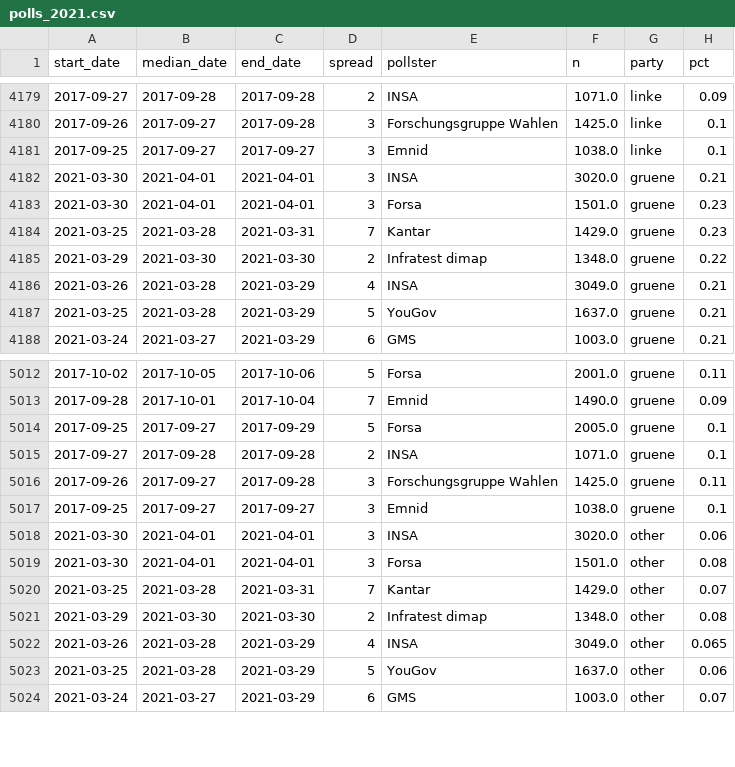
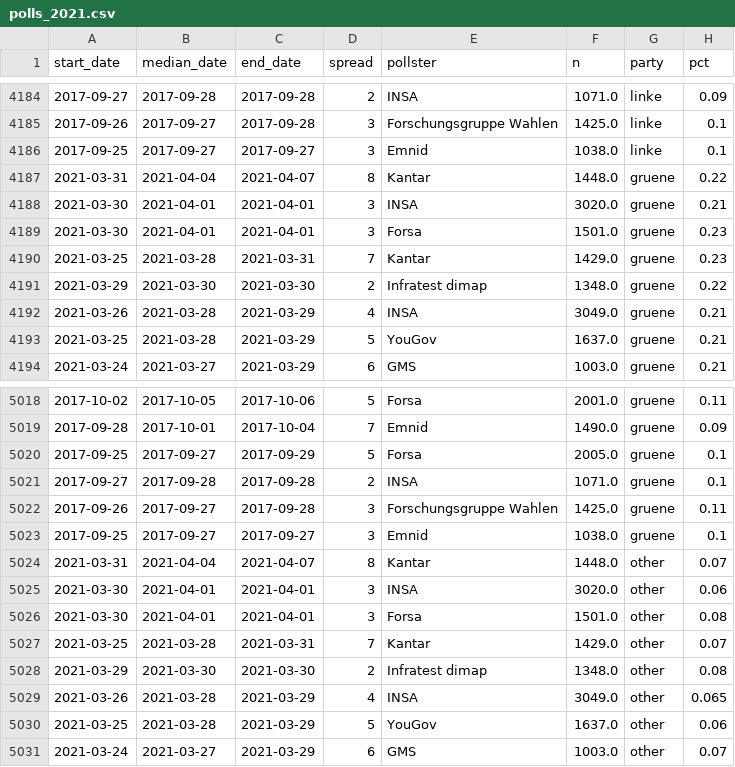
Before and after one commit to thisismactan/Germany-2021, a CSV file: data/polls_2021.csv, drawn as a sheet; only a part is shown, gaps mark what is left out; the diff covers the shown part only; the diff names each change by its address in the sheet, - before the commit and + after, or states it on an @@ line.

```diff
--- a/data/polls_2021.csv
+++ b/data/polls_2021.csv
+row 4187: 2021-03-31 | 2021-04-04 | 2021-04-07 | 8 | Kantar | 1448.0 | gruene | 0.22
+row 5024: 2021-03-31 | 2021-04-04 | 2021-04-07 | 8 | Kantar | 1448.0 | other | 0.07
```
Also changed, not shown: 5 added rows elsewhere in this file, output/natl_sims.csv, output/seat_summary_stats_timeline.csv, 1 other file.
